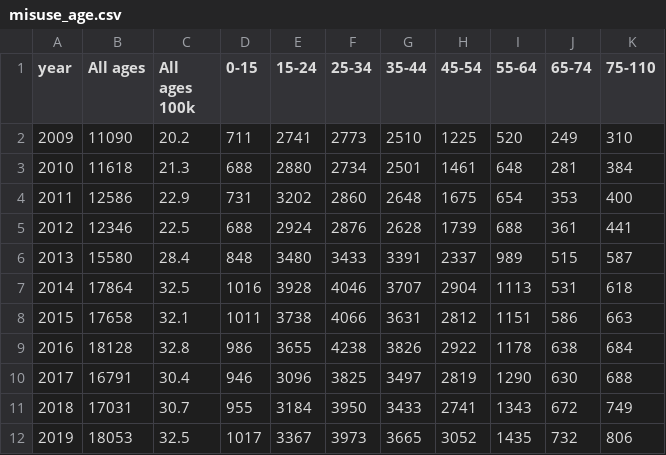
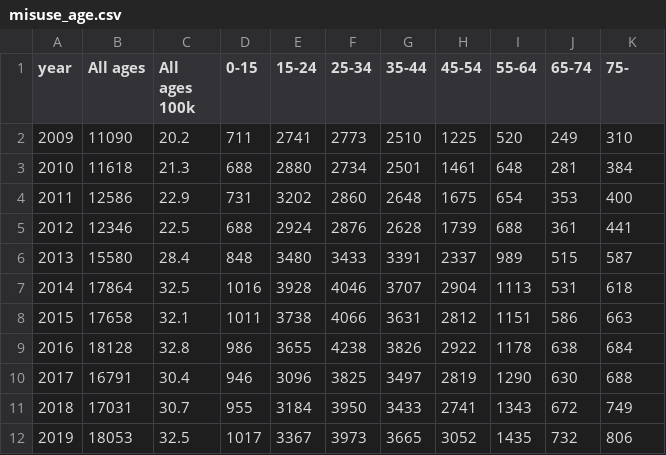
Before and after one commit to LeonardoCastro/BritishDrugDynamics, a CSV file: data/drugs_usage/national_resolution/misuse_age.csv, drawn as a sheet.

```diff
--- a/data/drugs_usage/national_resolution/misuse_age.csv
+++ b/data/drugs_usage/national_resolution/misuse_age.csv
@@ -1,2 +1,2 @@
-year,All ages,All ages  100k,0-15,15-24,25-34,35-44,45-54,55-64,65-74,75-110
+year,All ages,All ages  100k,0-15,15-24,25-34,35-44,45-54,55-64,65-74,75-
 2009,11090,20.2,711,2741,2773,2510,1225,520,249,310
```
Also changed, not shown: data/drugs_usage/national_resolution/primary_age.csv.
